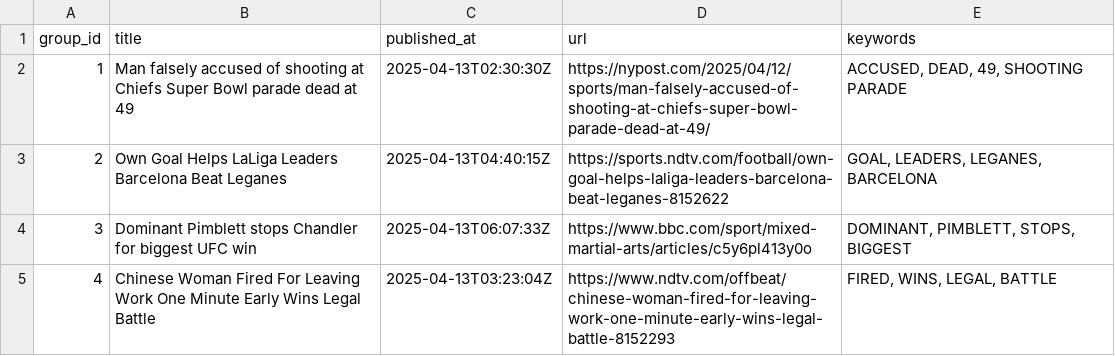
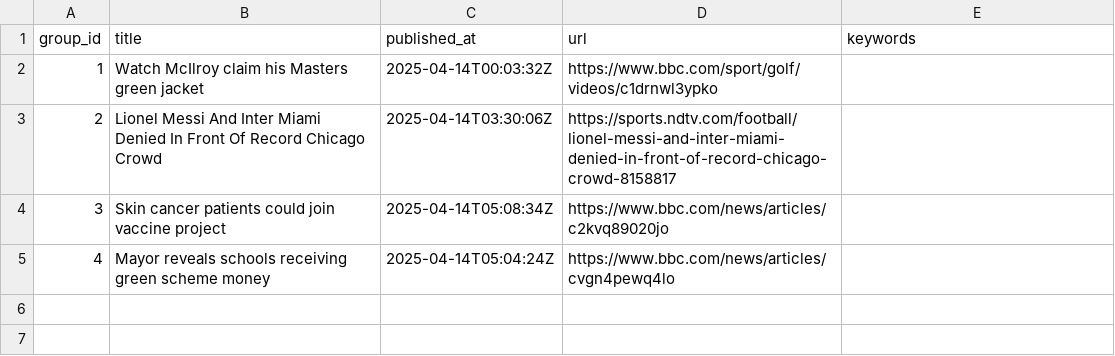
Before and after one commit to lileungws/whatsnews01, a CSV file: web/data/main.csv, drawn as a sheet.

Commit message:
Update news main.csv

```diff
--- a/web/data/main.csv
+++ b/web/data/main.csv
@@ -1,5 +1,5 @@
 group_id,title,published_at,url,keywords
-1,Man falsely accused of shooting at Chiefs Super Bowl parade dead at 49,2025-04-13T02:30:30Z,https://nypost.com/2025/04/12/sports/man-falsely-accused-of-shooting-at-chiefs-super-bowl-parade-dead-at-49/,"ACCUSED, DEAD, 49, SHOOTING PARADE"
-2,Own Goal Helps LaLiga Leaders Barcelona Beat Leganes,2025-04-13T04:40:15Z,https://sports.ndtv.com/football/own-goal-helps-laliga-leaders-barcelona-beat-leganes-8152622,"GOAL, LEADERS, LEGANES, BARCELONA"
-3,Dominant Pimblett stops Chandler for biggest UFC win,2025-04-13T06:07:33Z,https://www.bbc.com/sport/mixed-martial-arts/articles/c5y6pl413y0o,"DOMINANT, PIMBLETT, STOPS, BIGGEST"
-4,Chinese Woman Fired For Leaving Work One Minute Early Wins Legal Battle,2025-04-13T03:23:04Z,https://www.ndtv.com/offbeat/chinese-woman-fired-for-leaving-work-one-minute-early-wins-legal-battle-8152293,"FIRED, WINS, LEGAL, BATTLE"
+1,Watch McIlroy claim his Masters green jacket,2025-04-14T00:03:32Z,https://www.bbc.com/sport/golf/videos/c1drnwl3ypko,
+2,Lionel Messi And Inter Miami Denied In Front Of Record Chicago Crowd,2025-04-14T03:30:06Z,https://sports.ndtv.com/football/lionel-messi-and-inter-miami-denied-in-front-of-record-chicago-crowd-8158817,
+3,Skin cancer patients could join vaccine project,2025-04-14T05:08:34Z,https://www.bbc.com/news/articles/c2kvq89020jo,
+4,Mayor reveals schools receiving green scheme money,2025-04-14T05:04:24Z,https://www.bbc.com/news/articles/cvgn4pewq4lo,
```
